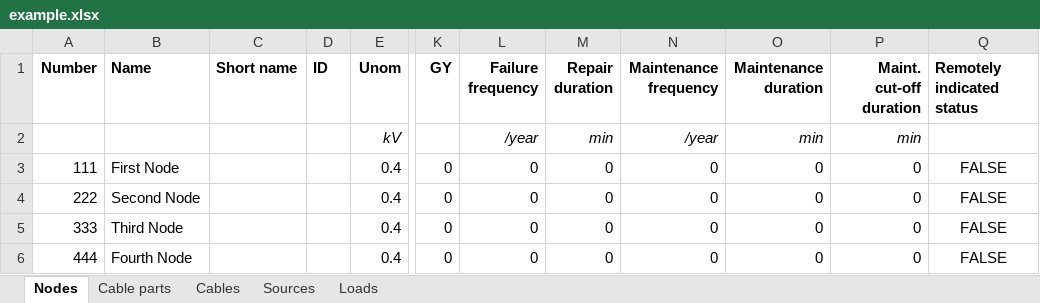
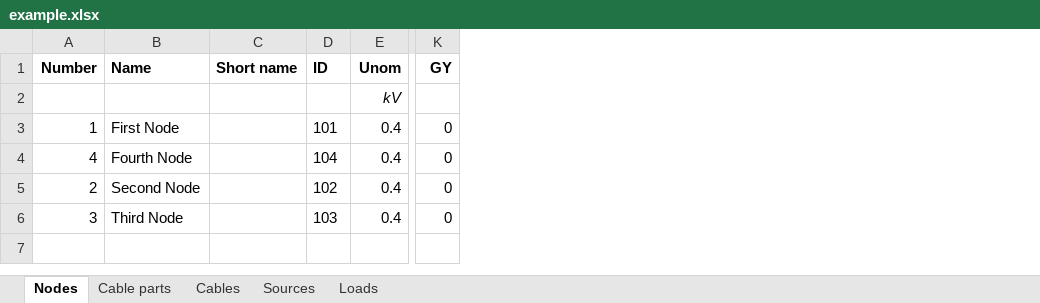
Before and after one commit to PowerGridModel/power-grid-model-io, an Excel workbook: docs/examples/data/vision/example.xlsx, sheet Nodes, drawn as a sheet; only a part is shown, gaps mark what is left out; values as stored, in another font and other column widths than the file's, no borders; the diff names each change by its address in the sheet, - before the commit and + after, or states it on an @@ line.

```diff
--- a/docs/examples/data/vision/example.xlsx (sheet Nodes)
+++ b/docs/examples/data/vision/example.xlsx (sheet Nodes)
-column L (Failure frequency), rows 2-6: /year | 0 | 0 | 0 | 0
-column M (Repair duration), rows 2-6: min | 0 | 0 | 0 | 0
-column N (Maintenance frequency), rows 2-6: /year | 0 | 0 | 0 | 0
-column O (Maintenance duration), rows 2-6: min | 0 | 0 | 0 | 0
-column P (Maint. cut-off duration), rows 2-6: min | 0 | 0 | 0 | 0
-column Q (Remotely indicated status), rows 3-6: all FALSE
-A3 (Number): 111
+A3 (Number): 1
-D3 (ID): (empty)
+D3 (ID): 101
-A4 (Number): 222
+A4 (Number): 4
-B4 (Name): Second Node
+B4 (Name): Fourth Node
-D4 (ID): (empty)
+D4 (ID): 104
-A5 (Number): 333
+A5 (Number): 2
-B5 (Name): Third Node
+B5 (Name): Second Node
-D5 (ID): (empty)
+D5 (ID): 102
-A6 (Number): 444
+A6 (Number): 3
-B6 (Name): Fourth Node
+B6 (Name): Third Node
-D6 (ID): (empty)
+D6 (ID): 103
```
Also changed, not shown: sheet Cables, sheet Loads, sheet Sources, sheet Cable parts, 7 other files.
